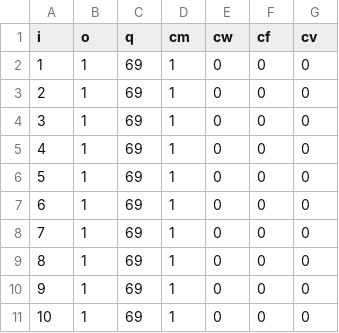
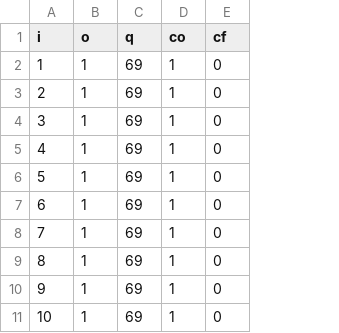
Before and after one commit to anmpahwa/LRP.jl, a CSV file: instances/x-n251-k28/vehicles.csv, drawn as a sheet; only a part is shown; the diff names each change by its address in the sheet, - before the commit and + after, or states it on an @@ line.

```diff
--- a/instances/x-n251-k28/vehicles.csv
+++ b/instances/x-n251-k28/vehicles.csv
-column E (cw), rows 2-11: all 0
-column G (cv), rows 2-11: all 0
-D1: cm
+D1: co
```
Also changed, not shown: instances/cmt10/vehicles.csv, instances/tai150a/vehicles.csv, 33 other files.
